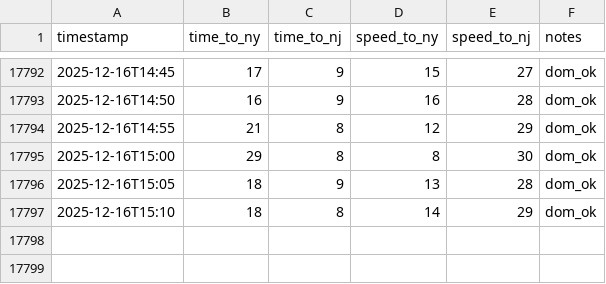
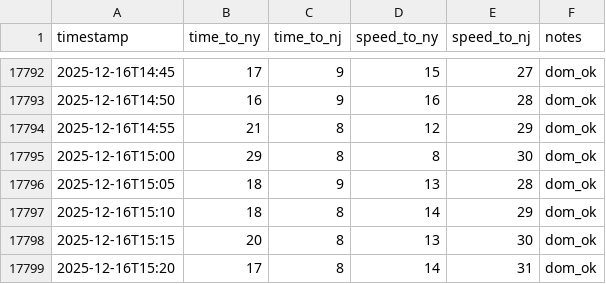
Before and after one commit to huiyusun/tunnel_congestion, a CSV file: data/lincoln_tunnel_crossing_times.csv, drawn as a sheet; only a part is shown, gaps mark what is left out.

Commit message:
data collection

```diff
--- a/data/lincoln_tunnel_crossing_times.csv
+++ b/data/lincoln_tunnel_crossing_times.csv
@@ -17797 +17797,3 @@ timestamp,time_to_ny,time_to_nj,speed_to_ny,speed_to_nj,notes
 2025-12-16T15:10,18,8,14,29,dom_ok
+2025-12-16T15:15,20,8,13,30,dom_ok
+2025-12-16T15:20,17,8,14,31,dom_ok
```
Also changed, not shown: 19 other files.
